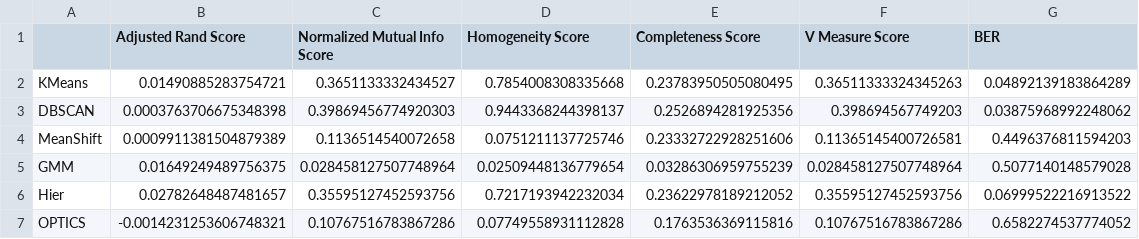
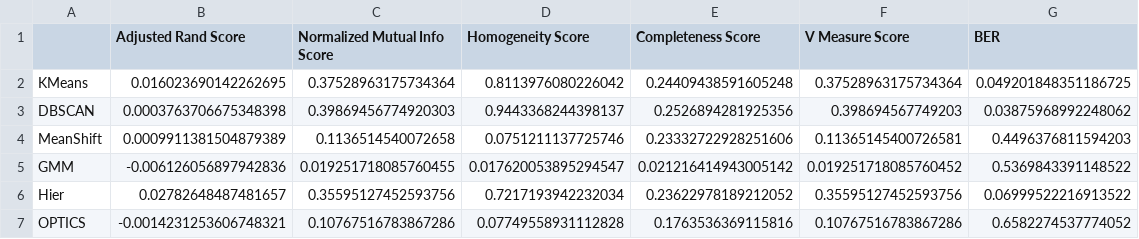
Before and after one commit to HMkrtich/Community-Structures-in-Facebook-Social-Networks, a CSV file: results/ONLY_FEATURES.414.csv, drawn as a sheet.

```diff
--- a/results/ONLY_FEATURES.414.csv
+++ b/results/ONLY_FEATURES.414.csv
@@ -1,6 +1,6 @@
 ,Adjusted Rand Score,Normalized Mutual Info Score,Homogeneity Score,Completeness Score,V Measure Score,BER
-KMeans,0.01490885283754721,0.3651133332434527,0.7854008308335668,0.23783950505080495,0.36511333324345263,0.04892139183864289
+KMeans,0.016023690142262695,0.37528963175734364,0.8113976080226042,0.24409438591605248,0.37528963175734364,0.049201848351186725
 DBSCAN,0.0003763706675348398,0.39869456774920303,0.9443368244398137,0.2526894281925356,0.398694567749203,0.03875968992248062
 MeanShift,0.0009911381504879389,0.1136514540072658,0.0751211137725746,0.23332722928251606,0.11365145400726581,0.4496376811594203
-GMM,0.01649249489756375,0.028458127507748964,0.02509448136779654,0.03286306959755239,0.028458127507748964,0.5077140148579028
+GMM,-0.006126056897942836,0.019251718085760455,0.017620053895294547,0.021216414943005142,0.019251718085760452,0.5369843391148522
 Hier,0.02782648487481657,0.35595127452593756,0.7217193942232034,0.23622978189212052,0.35595127452593756,0.06999522216913522
```
Also changed, not shown: results/ONLY_EDGES.414.csv, results/ONLY_EDGES.698.csv, 31 other files.
